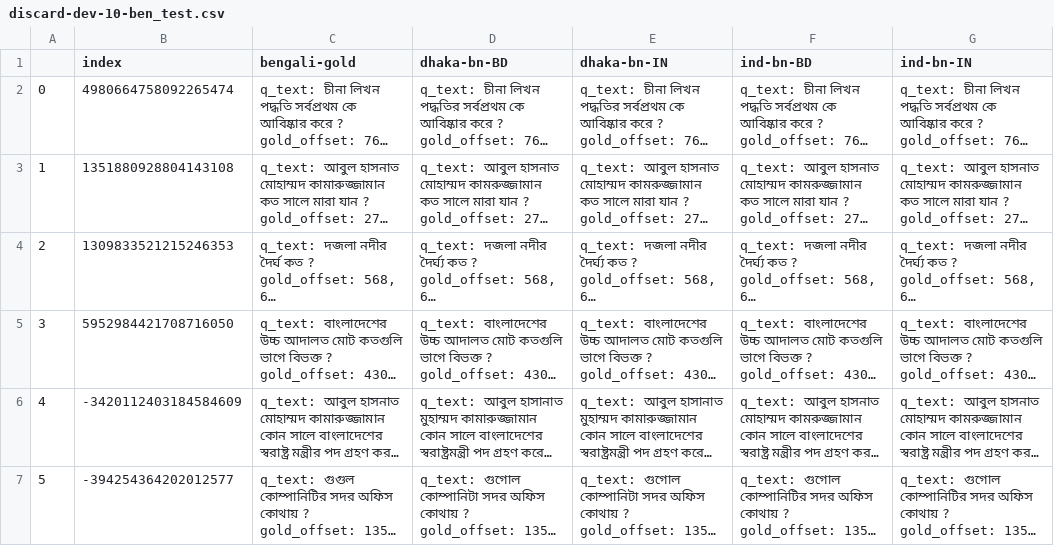
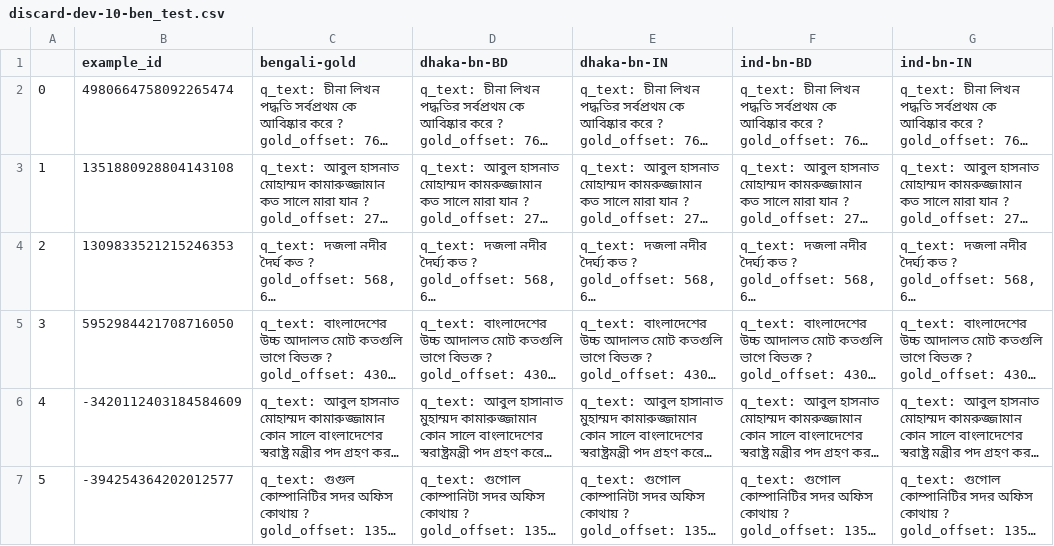
Before and after one commit to ffaisal93/SD-QA, a CSV file: tydiqa_data/error_analysis/discard-dev-10-ben_test.csv, drawn as a sheet; only a part is shown; long unchanged cells end in …; the diff names each change by its address in the sheet, - before the commit and + after, or states it on an @@ line.

Commit message:
error analysis files uploaded

```diff
--- a/tydiqa_data/error_analysis/discard-dev-10-ben_test.csv
+++ b/tydiqa_data/error_analysis/discard-dev-10-ben_test.csv
-B1: index
+B1: example_id
```
Also changed, not shown: tydiqa_data/error_analysis/discard-dev-10-kor_test.csv, tydiqa_data/error_analysis/discard-dev-10-swa_test.csv, 2 other files.
